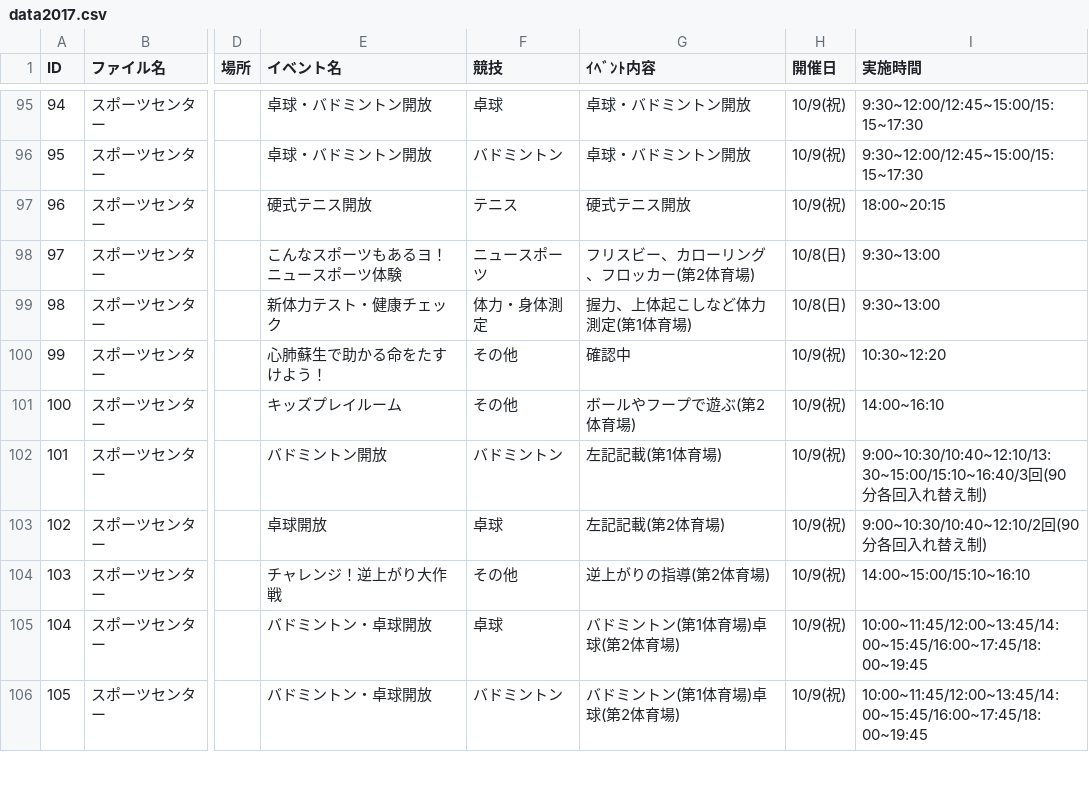
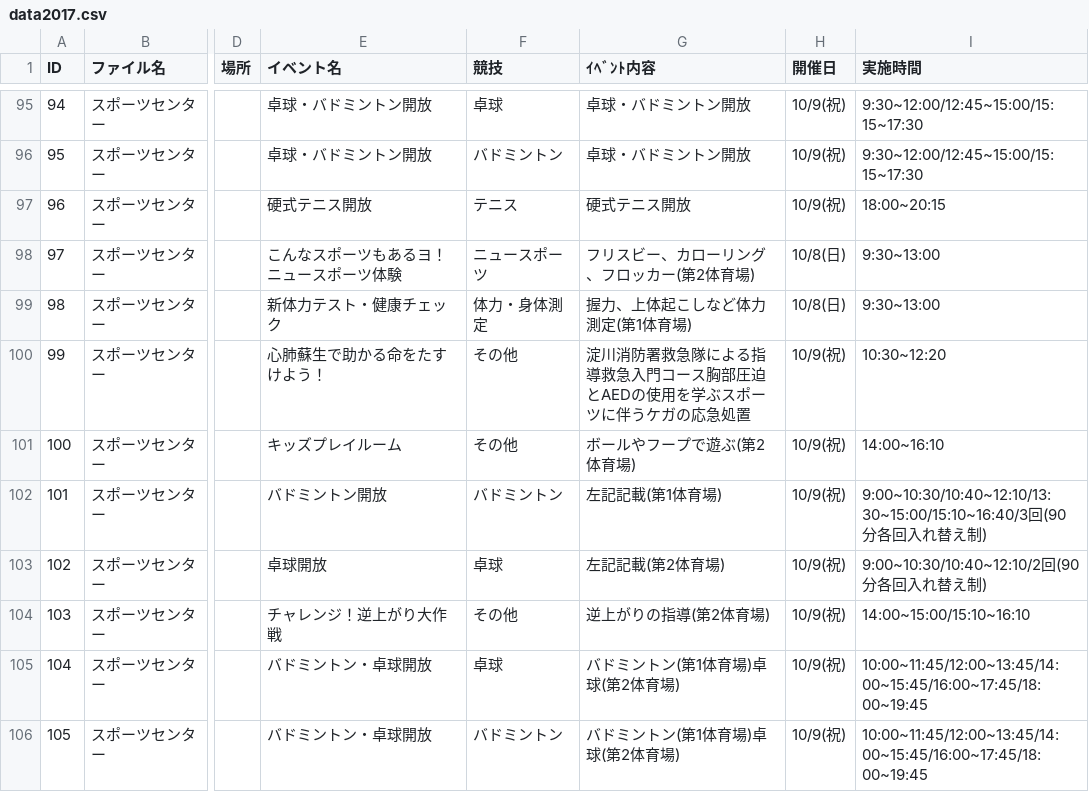
Before and after one commit to tadakazu1972/osakasports, a CSV file: data2017.csv, drawn as a sheet; only a part is shown, gaps mark what is left out; the diff names each change by its address in the sheet, - before the commit and + after, or states it on an @@ line.

```diff
--- a/data2017.csv
+++ b/data2017.csv
-G100 (ｲﾍﾞﾝﾄ内容): 確認中
+G100 (ｲﾍﾞﾝﾄ内容): 淀川消防署救急隊による指導救急入門コース胸部圧迫とAEDの使用を学ぶスポーツに伴うケガの応急処置
```
Also changed, not shown: 1 other file.
